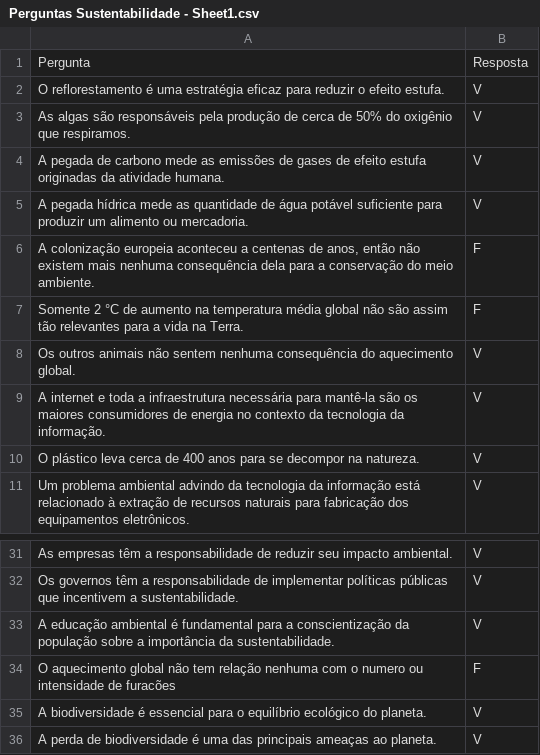
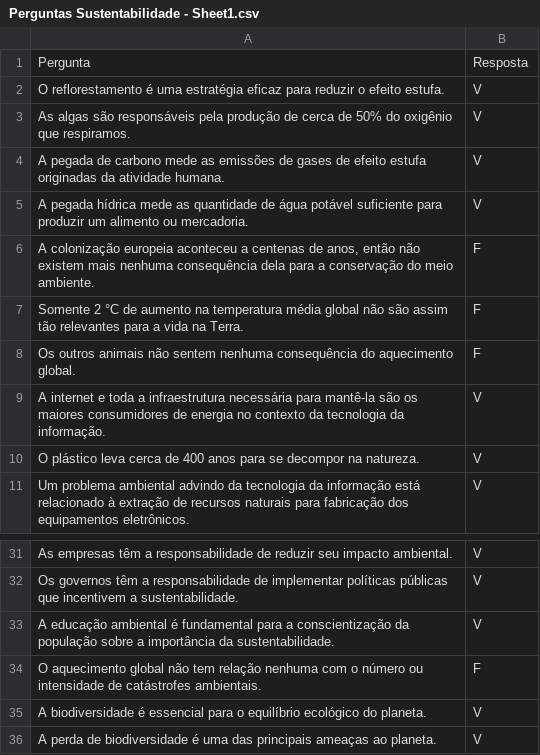
Before and after one commit to CarolCoCe/GreenGame, a CSV file: Data/Perguntas/Perguntas Sustentabilidade - Sheet1.csv, drawn as a sheet; only a part is shown, gaps mark what is left out.

```diff
--- a/Data/Perguntas/Perguntas Sustentabilidade - Sheet1.csv
+++ b/Data/Perguntas/Perguntas Sustentabilidade - Sheet1.csv
@@ -7,3 +7,3 @@ A pegada hídrica mede as quantidade de água potável suficiente para produzir
 Somente 2 °C de aumento na temperatura média global não são assim tão relevantes para a vida na Terra.,F
-Os outros animais não sentem nenhuma consequência do aquecimento global.,V
+Os outros animais não sentem nenhuma consequência do aquecimento global.,F
 A internet e toda a infraestrutura necessária para mantê-la são os maiores consumidores de energia no contexto da tecnologia da informação.,V
@@ -33,3 +33,3 @@ Os governos têm a responsabilidade de implementar políticas públicas que ince
 A educação ambiental é fundamental para a conscientização da população sobre a importância da sustentabilidade.,V
-O aquecimento global não tem relação nenhuma com o numero ou intensidade de furacões,F
+O aquecimento global não tem relação nenhuma com o número ou intensidade de catástrofes ambientais.,F
 A biodiversidade é essencial para o equilíbrio ecológico do planeta.,V
```
Also changed, not shown: Data/Lista de atividades/Lista de atividades - ALL.csv, 18 other files.
